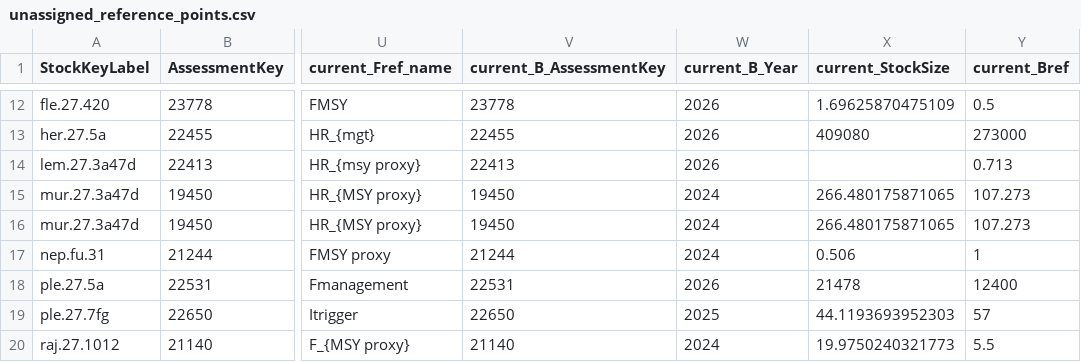
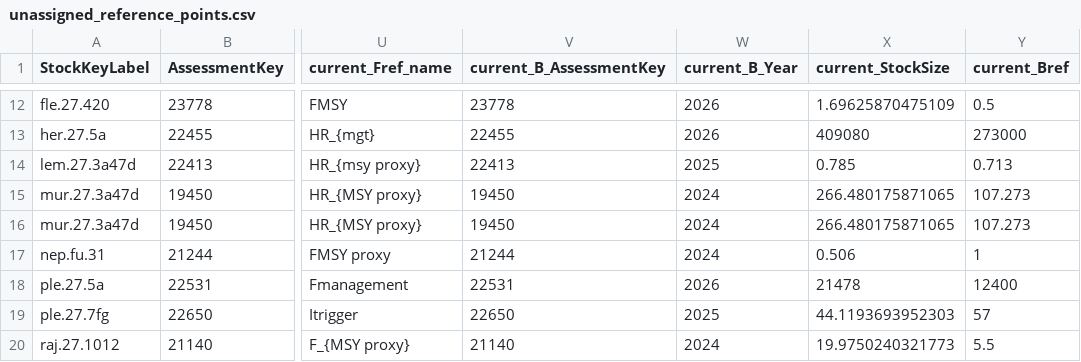
Before and after one commit to ices-taf/fisheriesXplorer_statusFref-Bref_method, a CSV file: review/unassigned_reference_points.csv, drawn as a sheet; only a part is shown, gaps mark what is left out; the diff names each change by its address in the sheet, - before the commit and + after, or states it on an @@ line.

```diff
--- a/review/unassigned_reference_points.csv
+++ b/review/unassigned_reference_points.csv
-W14 (current_B_Year): 2026
+W14 (current_B_Year): 2025
-X14 (current_StockSize): (empty)
+X14 (current_StockSize): 0.785
```
Also changed, not shown: 1 other file.
